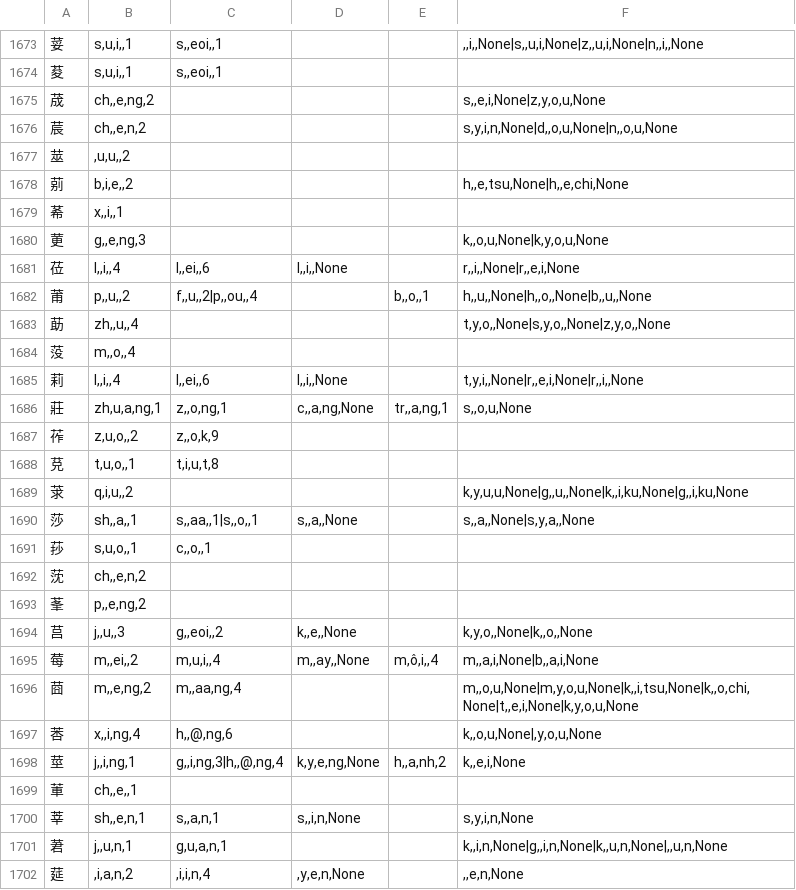
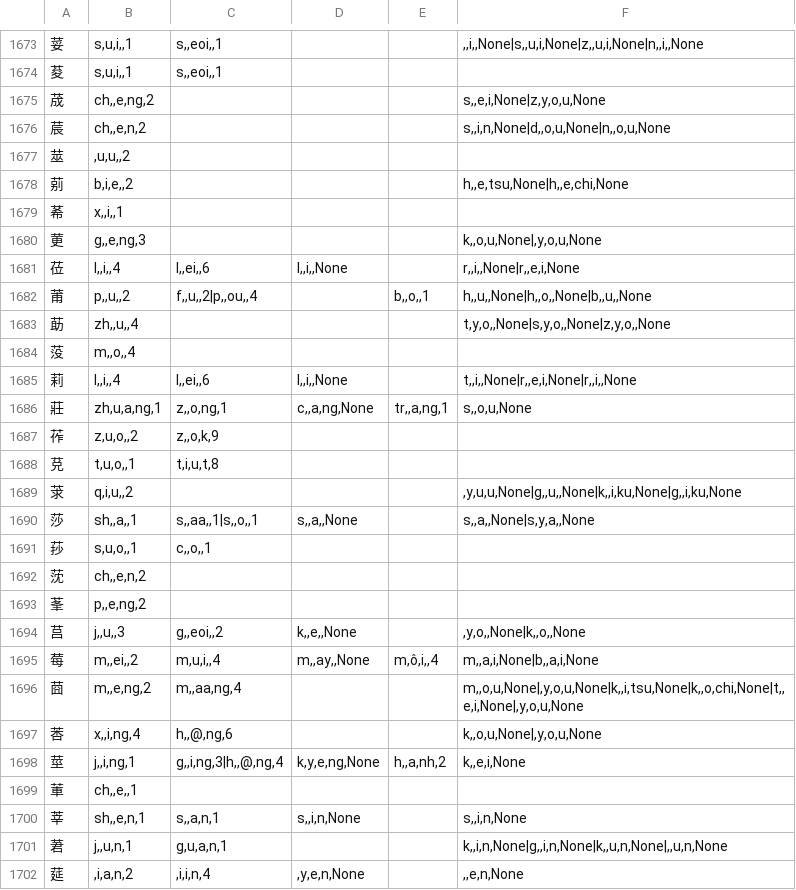
Before and after one commit to tayashigenori/dictionary, a TSV file: syllable_analyzer/feature_extractor/split/13.tsv (was syllable_analyzer/feature_extractor/dict_tsv/13.tsv), drawn as a sheet; only a part is shown, gaps mark what is left out; the diff covers the shown part only.

```diff
--- a/syllable_analyzer/feature_extractor/dict_tsv/13.tsv
+++ b/syllable_analyzer/feature_extractor/split/13.tsv
@@ -1675,3 +1675,3 @@
 荿	ch,,e,ng,2				s,,e,i,None|z,y,o,u,None
-莀	ch,,e,n,2				s,y,i,n,None|d,,o,u,None|n,,o,u,None
+莀	ch,,e,n,2				s,,i,n,None|d,,o,u,None|n,,o,u,None
 莁	,u,u,,2				
@@ -1679,3 +1679,3 @@
 莃	x,,i,,1				
-莄	g,,e,ng,3				k,,o,u,None|k,y,o,u,None
+莄	g,,e,ng,3				k,,o,u,None|,y,o,u,None
 莅	l,,i,,4	l,,ei,,6	l,,i,,None		r,,i,,None|r,,e,i,None
@@ -1684,3 +1684,3 @@
 莈	m,,o,,4				
-莉	l,,i,,4	l,,ei,,6	l,,i,,None		t,y,i,,None|r,,e,i,None|r,,i,,None
+莉	l,,i,,4	l,,ei,,6	l,,i,,None		t,,i,,None|r,,e,i,None|r,,i,,None
 莊	zh,u,a,ng,1	z,,o,ng,1	c,,a,ng,None	tr,,a,ng,1	s,,o,u,None
@@ -1688,3 +1688,3 @@
 莌	t,u,o,,1	t,i,u,t,8			
-莍	q,i,u,,2				k,y,u,u,None|g,,u,,None|k,,i,ku,None|g,,i,ku,None
+莍	q,i,u,,2				,y,u,u,None|g,,u,,None|k,,i,ku,None|g,,i,ku,None
 莎	sh,,a,,1	s,,aa,,1|s,,o,,1	s,,a,,None		s,,a,,None|s,y,a,,None
@@ -1693,5 +1693,5 @@
 莑	p,,e,ng,2				
-莒	j,,u,,3	g,,eoi,,2	k,,e,,None		k,y,o,,None|k,,o,,None
+莒	j,,u,,3	g,,eoi,,2	k,,e,,None		,y,o,,None|k,,o,,None
 莓	m,,ei,,2	m,u,i,,4	m,,ay,,None	m,ô,i,,4	m,,a,i,None|b,,a,i,None
-莔	m,,e,ng,2	m,,aa,ng,4			m,,o,u,None|m,y,o,u,None|k,,i,tsu,None|k,,o,chi,None|t,,e,i,None|k,y,o,u,None
+莔	m,,e,ng,2	m,,aa,ng,4			m,,o,u,None|,y,o,u,None|k,,i,tsu,None|k,,o,chi,None|t,,e,i,None|,y,o,u,None
 莕	x,,i,ng,4	h,,@,ng,6			k,,o,u,None|,y,o,u,None
@@ -1699,3 +1699,3 @@
 莗	ch,,e,,1				
-莘	sh,,e,n,1	s,,a,n,1	s,,i,n,None		s,y,i,n,None
+莘	sh,,e,n,1	s,,a,n,1	s,,i,n,None		s,,i,n,None
 莙	j,,u,n,1	g,u,a,n,1			k,,i,n,None|g,,i,n,None|k,,u,n,None|,,u,n,None
```
Also changed, not shown: 192 edited cells elsewhere in this file, syllable_analyzer/feature_extractor/split/10.tsv, syllable_analyzer/feature_extractor/split/11.tsv, 51 other files.
